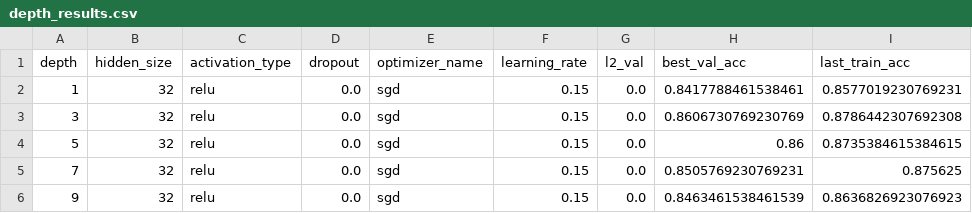
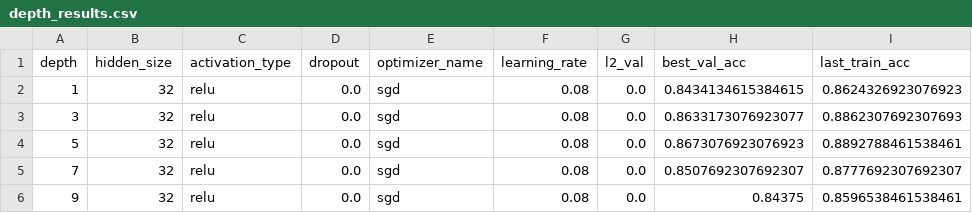
Before and after one commit to xOagge/DeepLearning_Homework1, a CSV file: Q3_outputs/depth_results.csv, drawn as a sheet.

```diff
--- a/Q3_outputs/depth_results.csv
+++ b/Q3_outputs/depth_results.csv
@@ -1,6 +1,6 @@
 depth,hidden_size,activation_type,dropout,optimizer_name,learning_rate,l2_val,best_val_acc,last_train_acc
-1,32,relu,0.0,sgd,0.15,0.0,0.8417788461538461,0.8577019230769231
-3,32,relu,0.0,sgd,0.15,0.0,0.8606730769230769,0.8786442307692308
-5,32,relu,0.0,sgd,0.15,0.0,0.86,0.8735384615384615
-7,32,relu,0.0,sgd,0.15,0.0,0.8505769230769231,0.875625
-9,32,relu,0.0,sgd,0.15,0.0,0.8463461538461539,0.8636826923076923
+1,32,relu,0.0,sgd,0.08,0.0,0.8434134615384615,0.8624326923076923
+3,32,relu,0.0,sgd,0.08,0.0,0.8633173076923077,0.8862307692307693
+5,32,relu,0.0,sgd,0.08,0.0,0.8673076923076923,0.8892788461538461
+7,32,relu,0.0,sgd,0.08,0.0,0.8507692307692307,0.8777692307692307
+9,32,relu,0.0,sgd,0.08,0.0,0.84375,0.8596538461538461
```
Also changed, not shown: Q2_outputs/best_per_width.csv, Q2_outputs/results.csv, 25 other files.
